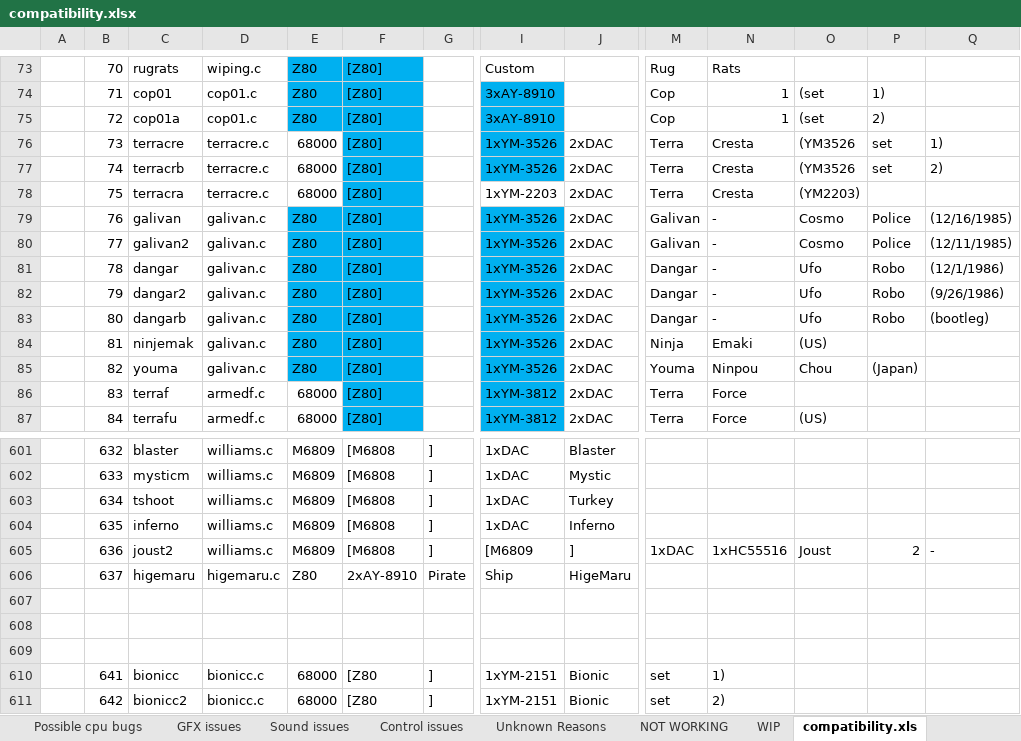
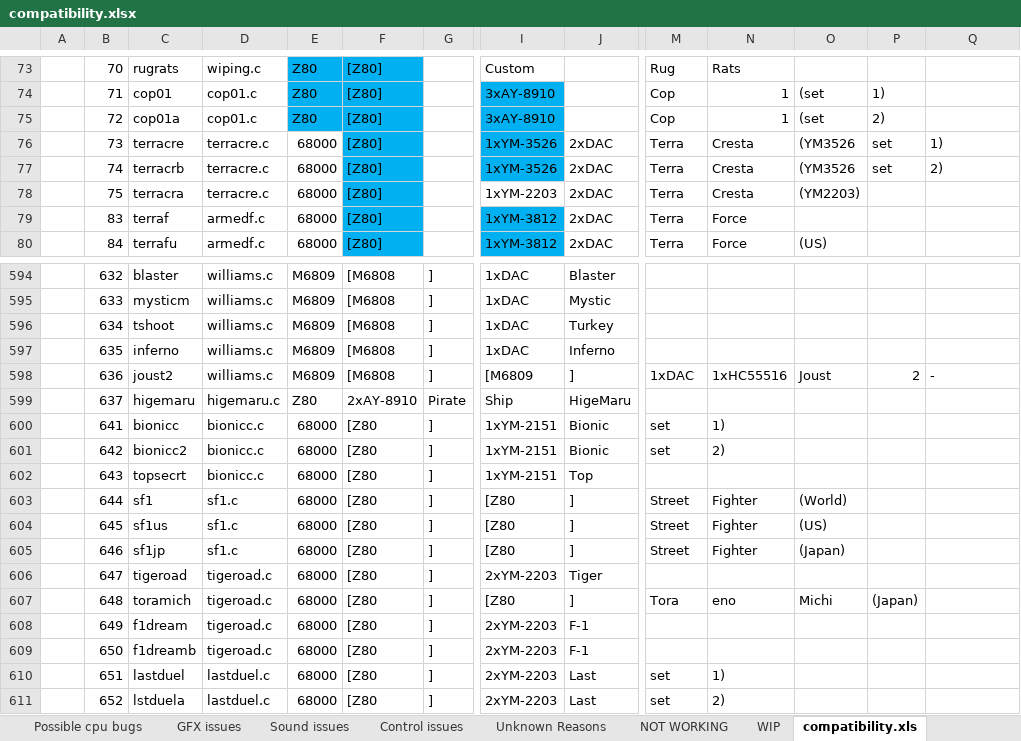
Before and after one commit to georgemoralis/arcadeflex, an Excel workbook: compatibility.xlsx, sheet compatibility.xls, drawn as a sheet; only a part is shown, gaps mark what is left out; the shorter side is filled out with more unchanged rows; values as stored, in another font and other column widths than the file's, no borders; rows hold the shown columns only; the diff names each change by its address in the sheet, - before the commit and + after, or states it on an @@ line.

Commit message:
Added working galivan driver

```diff
--- a/compatibility.xlsx (sheet compatibility.xls)
+++ b/compatibility.xlsx (sheet compatibility.xls)
-row 79:  | 76 | galivan | galivan.c | Z80 | [Z80] |  | 1xYM-3526 | 2xDAC | Galivan | - | Cosmo | Police | (12/16/1985)
-row 80:  | 77 | galivan2 | galivan.c | Z80 | [Z80] |  | 1xYM-3526 | 2xDAC | Galivan | - | Cosmo | Police | (12/11/1985)
-row 81:  | 78 | dangar | galivan.c | Z80 | [Z80] |  | 1xYM-3526 | 2xDAC | Dangar | - | Ufo | Robo | (12/1/1986)
-row 82:  | 79 | dangar2 | galivan.c | Z80 | [Z80] |  | 1xYM-3526 | 2xDAC | Dangar | - | Ufo | Robo | (9/26/1986)
-row 83:  | 80 | dangarb | galivan.c | Z80 | [Z80] |  | 1xYM-3526 | 2xDAC | Dangar | - | Ufo | Robo | (bootleg)
-row 84:  | 81 | ninjemak | galivan.c | Z80 | [Z80] |  | 1xYM-3526 | 2xDAC | Ninja | Emaki | (US)
-row 85:  | 82 | youma | galivan.c | Z80 | [Z80] |  | 1xYM-3526 | 2xDAC | Youma | Ninpou | Chou | (Japan)
-row 607: (empty)
-row 608: (empty)
-row 609: (empty)
```
Also changed, not shown: sheet Fully Playable, sheet status, 13 other files.
